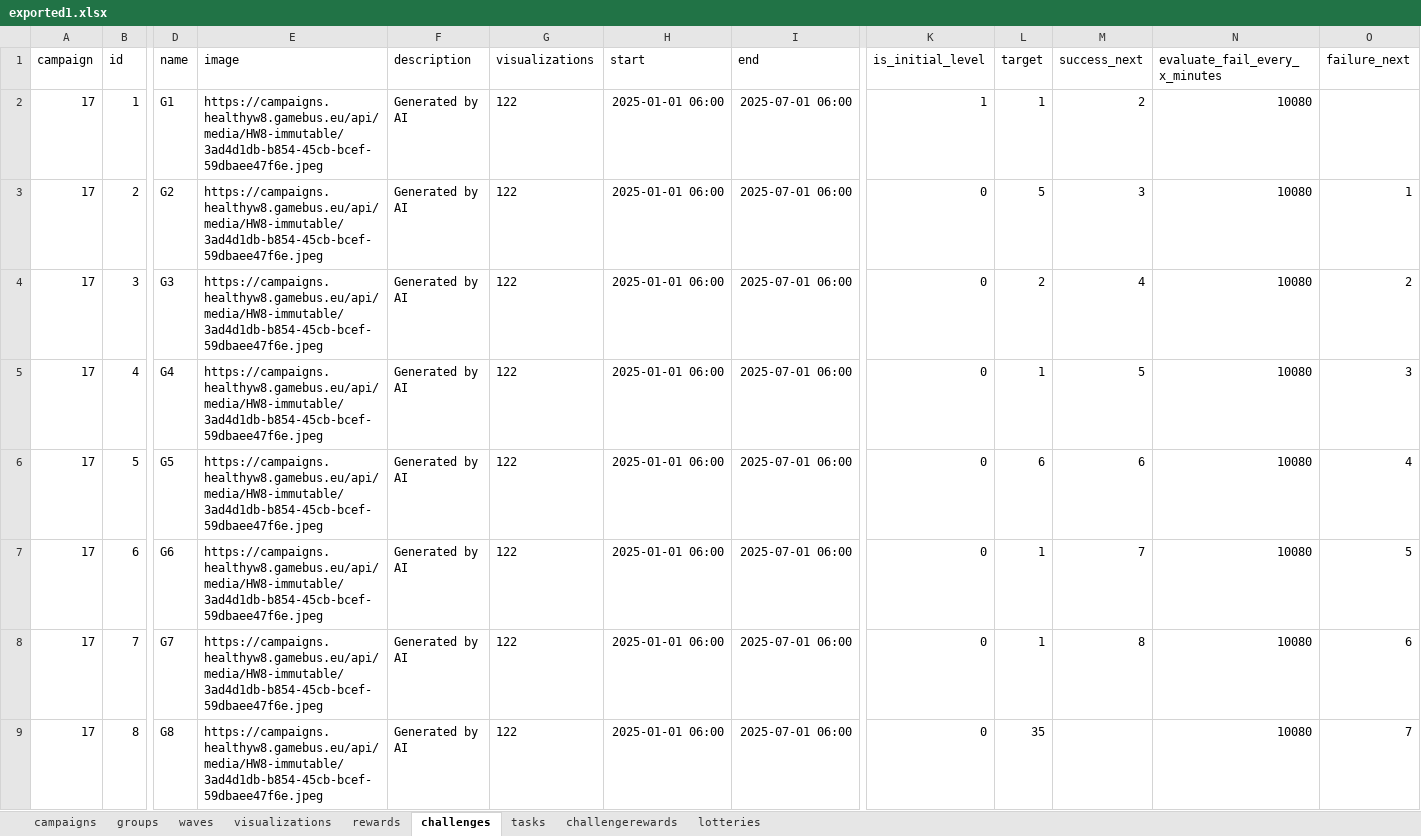
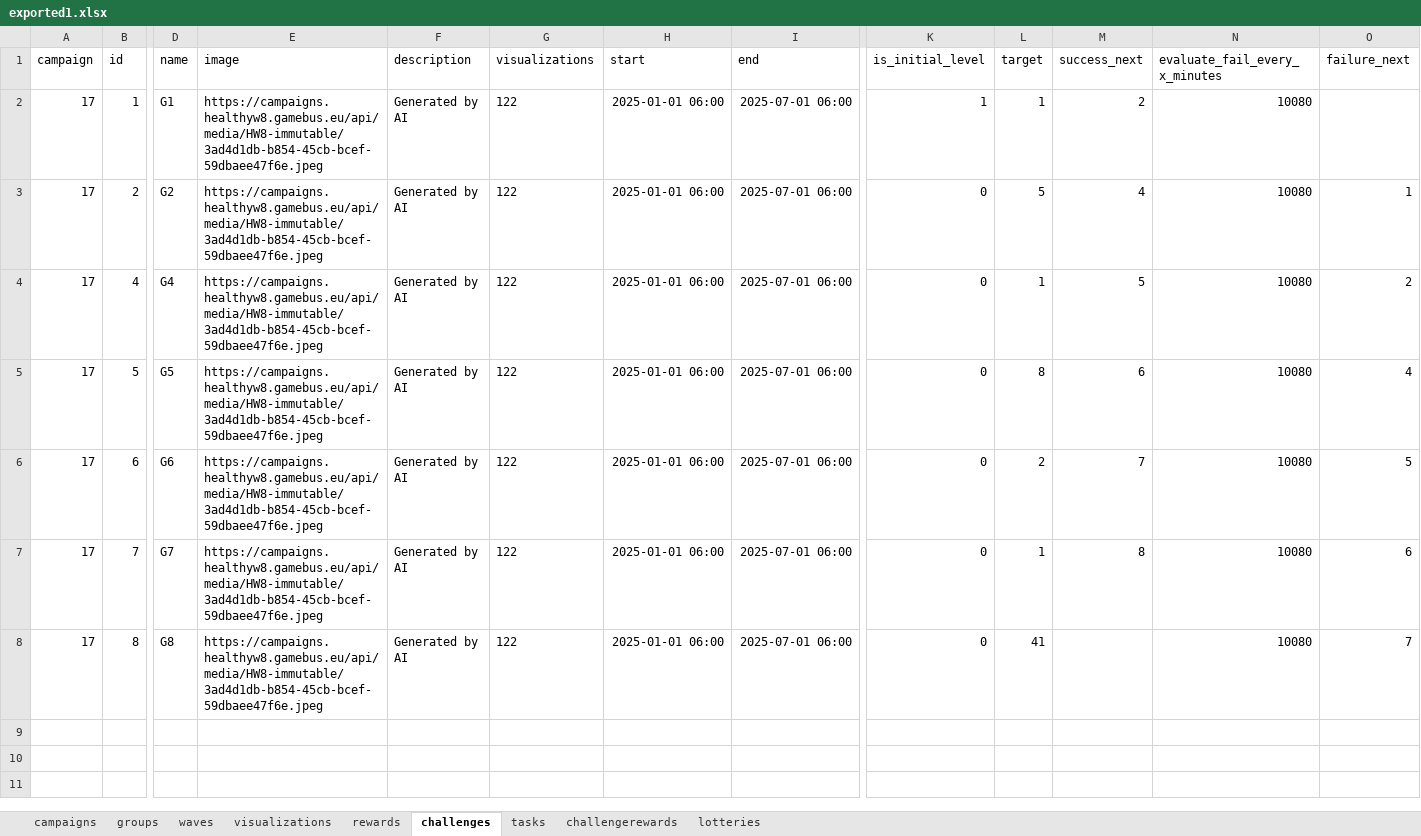
Before and after one commit to Cryoscopic-E/APLES, an Excel workbook: website/aples/data/exported1.xlsx, sheet challenges, drawn as a sheet; only a part is shown, gaps mark what is left out; values as stored, in another font and other column widths than the file's, no borders; removed rows and columns are numbered as before the commit, all else as after; rows hold the shown columns only; the diff names each change by its address in the sheet, - before the commit and + after, or states it on an @@ line.

Commit message:
Added fun ratio functionality Fixed level index bug Added generated activities

```diff
--- a/website/aples/data/exported1.xlsx (sheet challenges)
+++ b/website/aples/data/exported1.xlsx (sheet challenges)
-M3 (success_next): 3
+M3 (success_next): 4
-row 4: 17 | 3 | G3 | https://campaigns.healthyw8.gamebus.eu/api/media/HW8-immutable/3ad4d1db-b854-45cb-bcef-59dbaee47f6e.jpeg | Generated by AI | 122 | 2025-01-01 06:00 | 2025-07-01 06:00 | 0 | 2 | 4 | 10080 | 2
-O4 (failure_next): 3
+O4 (failure_next): 2
-L5 (target): 6
+L5 (target): 8
-L6 (target): 1
+L6 (target): 2
-L8 (target): 35
+L8 (target): 41
```
Also changed, not shown: sheet tasks, 12 other files.
